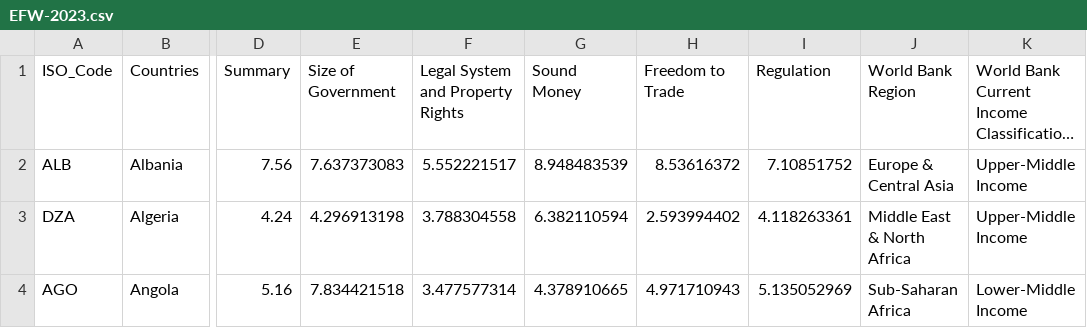
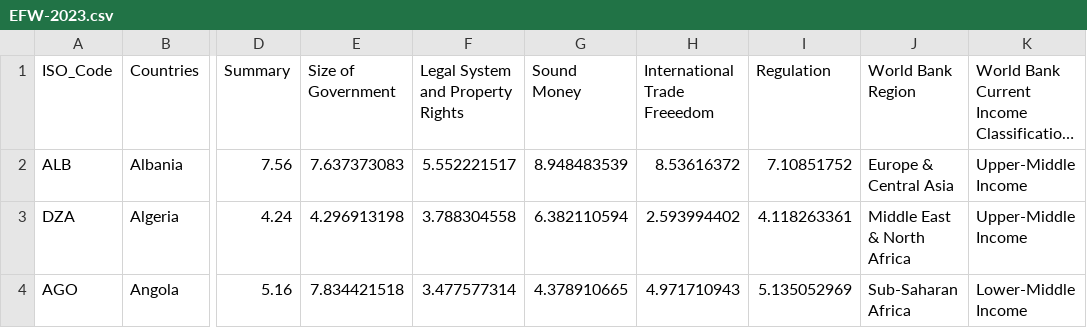
Before and after one commit to Prof-Smith/Case_3_Senior, a CSV file: EFW-2023.csv, drawn as a sheet; only a part is shown, gaps mark what is left out; long unchanged cells end in …; the diff names each change by its address in the sheet, - before the commit and + after, or states it on an @@ line.

```diff
--- a/EFW-2023.csv
+++ b/EFW-2023.csv
-H1: Freedom to Trade
+H1: International Trade Freeedom
```
